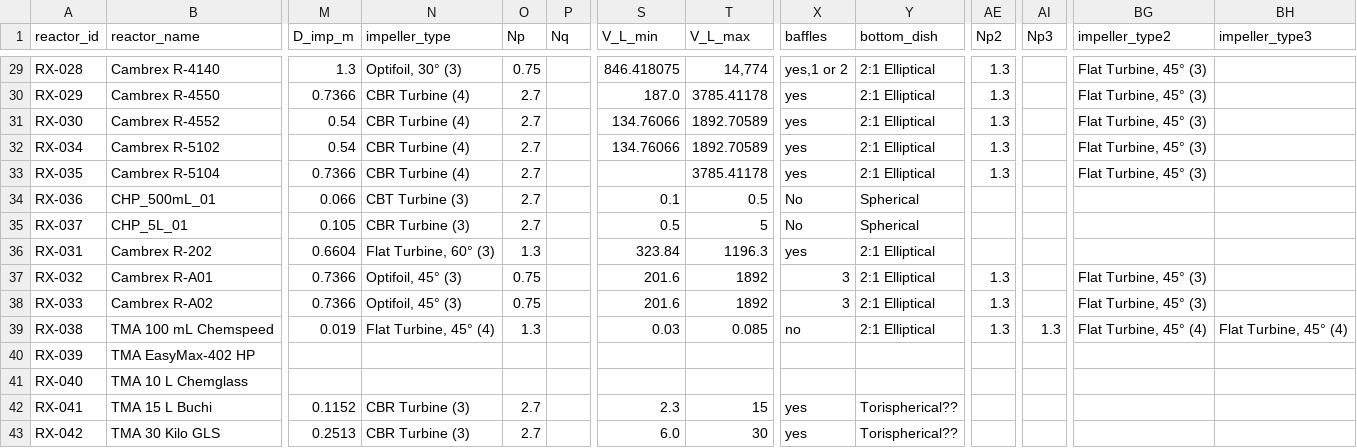
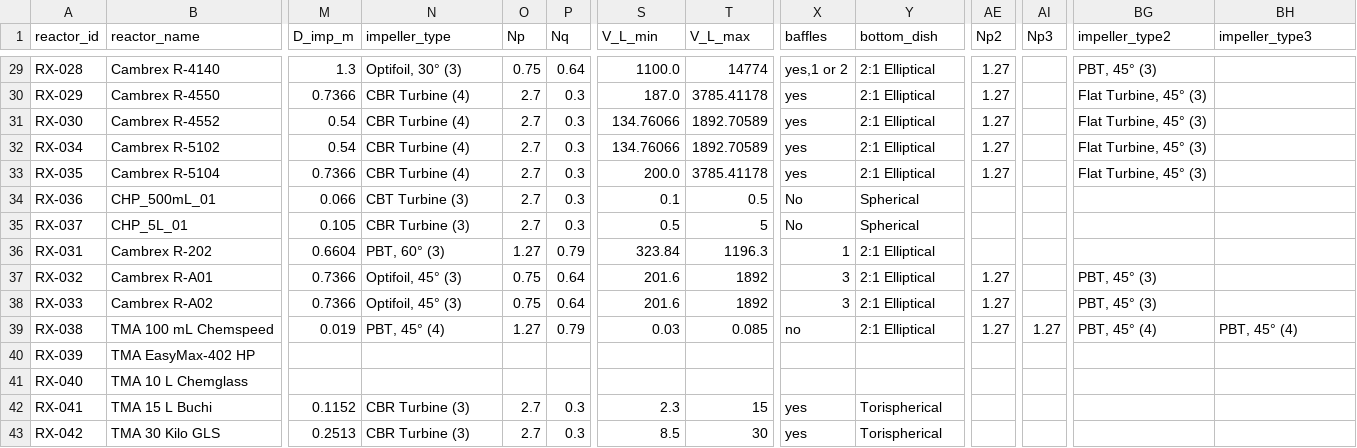
Before and after one commit to mbradfield-tk/mixing_lab_v2, a CSV file: data/reactors.csv, drawn as a sheet; only a part is shown, gaps mark what is left out; the diff covers the shown part only; the diff names each change by its address in the sheet, - before the commit and + after, or states it on an @@ line.

```diff
--- a/data/reactors.csv
+++ b/data/reactors.csv
-P29 (Nq): (empty)
+P29 (Nq): 0.64
-S29 (V_L_min): 846.418075
+S29 (V_L_min): 1100.0
-T29 (V_L_max): 14,774
+T29 (V_L_max): 14774
-AE29:AE33 (Np2): 1.3
+AE29:AE33 (Np2): 1.27
-BG29 (impeller_type2): Flat Turbine, 45° (3)
+BG29 (impeller_type2): PBT, 45° (3)
-P30:P35 (Nq): (empty)
+P30:P35 (Nq): 0.3
-S33 (V_L_min): (empty)
+S33 (V_L_min): 200.0
-N36 (impeller_type): Flat Turbine, 60° (3)
+N36 (impeller_type): PBT, 60° (3)
-O36 (Np): 1.3
+O36 (Np): 1.27
-P36 (Nq): (empty)
+P36 (Nq): 0.79
-X36 (baffles): yes
+X36 (baffles): 1
-P37:P38 (Nq): (empty)
+P37:P38 (Nq): 0.64
-AE37:AE39 (Np2): 1.3
+AE37:AE39 (Np2): 1.27
-BG37:BG38 (impeller_type2): Flat Turbine, 45° (3)
+BG37:BG38 (impeller_type2): PBT, 45° (3)
-N39 (impeller_type): Flat Turbine, 45° (4)
+N39 (impeller_type): PBT, 45° (4)
-O39 (Np): 1.3
+O39 (Np): 1.27
-P39 (Nq): (empty)
+P39 (Nq): 0.79
-AI39 (Np3): 1.3
+AI39 (Np3): 1.27
-BG39 (impeller_type2): Flat Turbine, 45° (4)
+BG39 (impeller_type2): PBT, 45° (4)
-BH39 (impeller_type3): Flat Turbine, 45° (4)
+BH39 (impeller_type3): PBT, 45° (4)
-P42:P43 (Nq): (empty)
+P42:P43 (Nq): 0.3
-Y42:Y43 (bottom_dish): Torispherical??
+Y42:Y43 (bottom_dish): Torispherical
-S43 (V_L_min): 6.0
+S43 (V_L_min): 8.5
```
Also changed, not shown: 48 edited cells elsewhere in this file, 6 other files.
